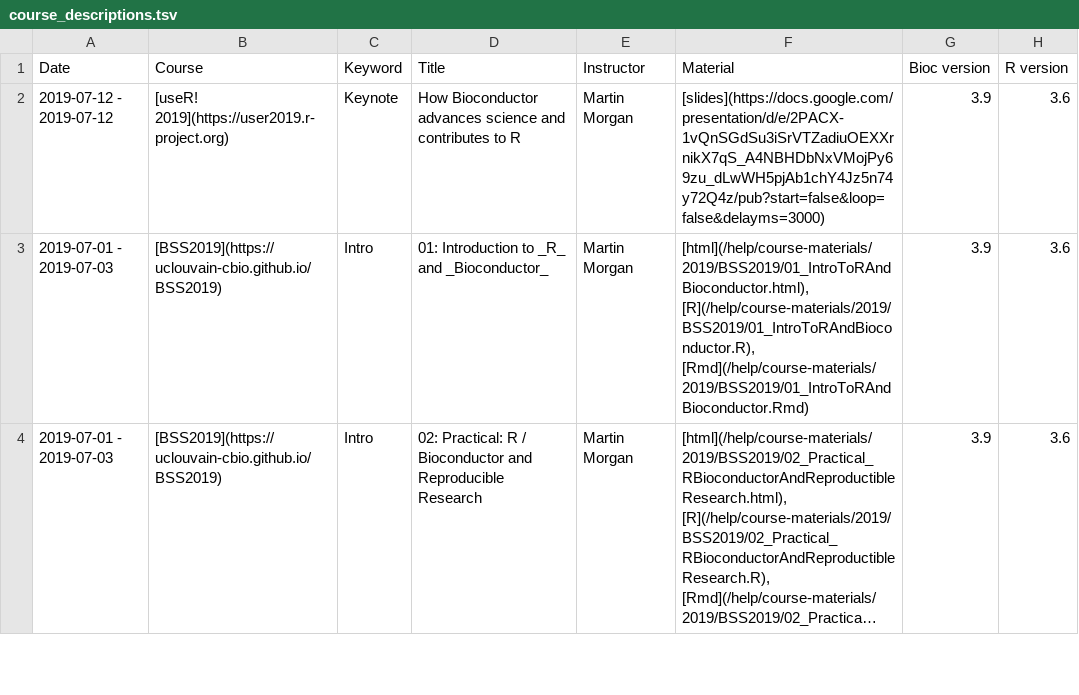
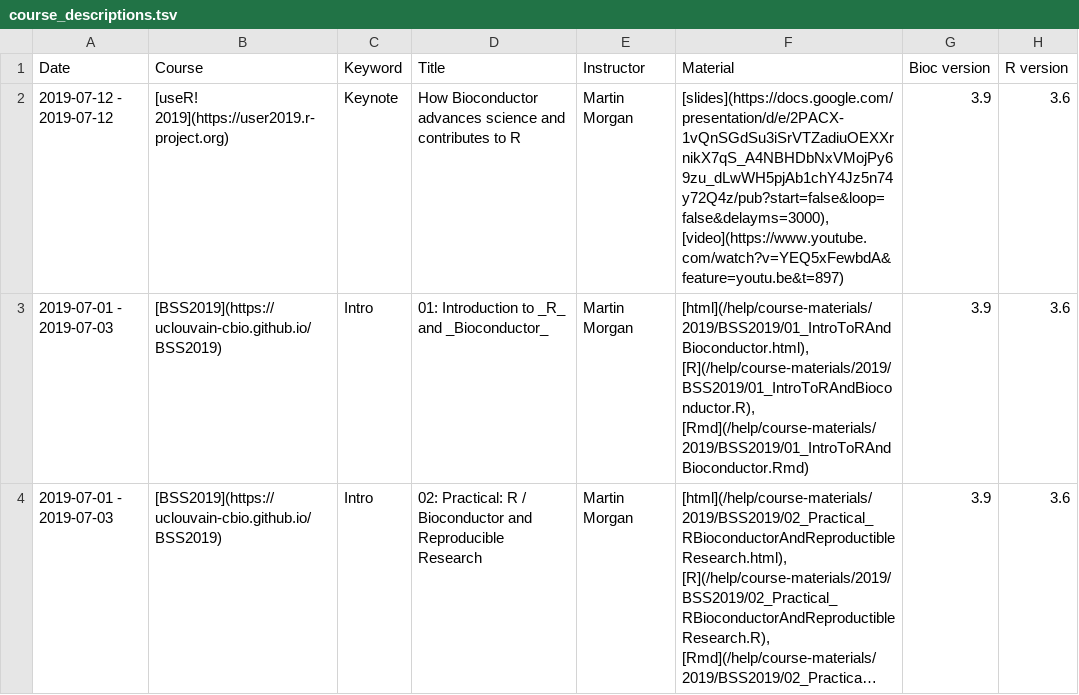
Before and after one commit to Bioconductor/bioconductor.org, a TSV file: etc/course_descriptions.tsv, drawn as a sheet; only a part is shown; long unchanged cells end in ….

Commit message:
add video for useR

```diff
--- a/etc/course_descriptions.tsv
+++ b/etc/course_descriptions.tsv
@@ -1,3 +1,3 @@
 Date	Course	Keyword	Title	Instructor	Material	Bioc version	R version
-2019-07-12 - 2019-07-12	[useR! 2019](https://user2019.r-project.org)	Keynote	How Bioconductor advances science and contributes to R	Martin Morgan	[slides](https://docs.google.com/presentation/d/e/2PACX-1vQnSGdSu3iSrVTZadiuOEXXrnikX7qS_A4NBHDbNxVMojPy69zu_dLwWH5pjAb1chY4Jz5n74y72Q4z/pub?start=false&loop=false&delayms=3000)	3.9	3.6
+2019-07-12 - 2019-07-12	[useR! 2019](https://user2019.r-project.org)	Keynote	How Bioconductor advances science and contributes to R	Martin Morgan	[slides](https://docs.google.com/presentation/d/e/2PACX-1vQnSGdSu3iSrVTZadiuOEXXrnikX7qS_A4NBHDbNxVMojPy69zu_dLwWH5pjAb1chY4Jz5n74y72Q4z/pub?start=false&loop=false&delayms=3000), [video](https://www.youtube.com/watch?v=YEQ5xFewbdA&feature=youtu.be&t=897)	3.9	3.6
 2019-07-01 - 2019-07-03	[BSS2019](https://uclouvain-cbio.github.io/BSS2019)	Intro	01: Introduction to _R_ and _Bioconductor_	Martin Morgan	[html](/help/course-materials/2019/BSS2019/01_IntroToRAndBioconductor.html), [R](/help/course-materials/2019/BSS2019/01_IntroToRAndBioconductor.R), [Rmd](/help/course-materials/2019/BSS2019/01_IntroToRAndBioconductor.Rmd)	3.9	3.6
```
